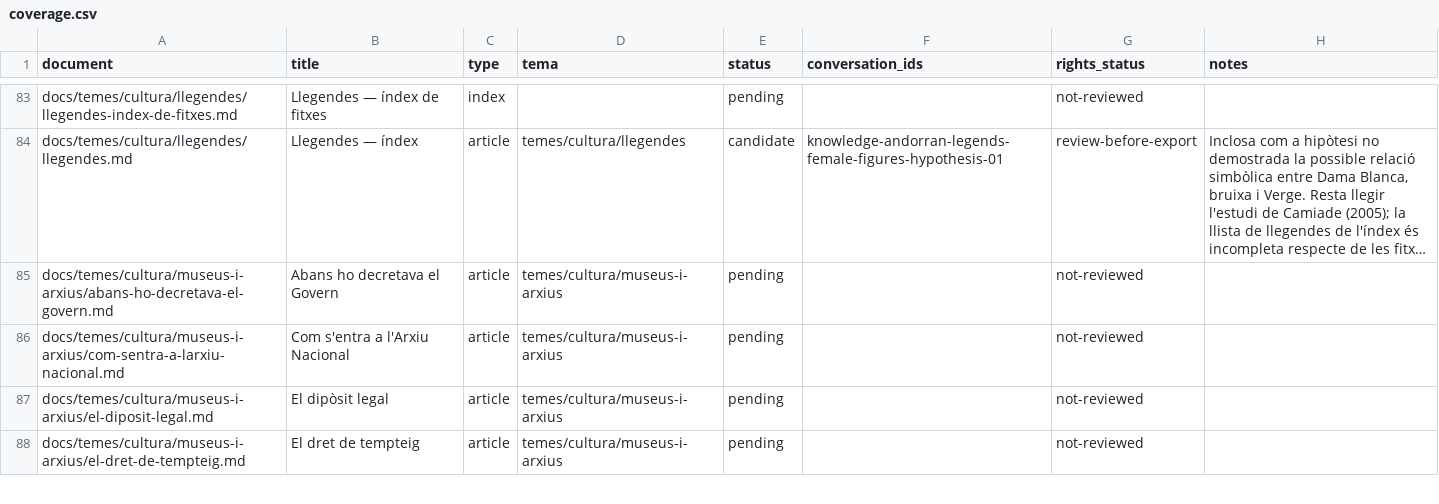
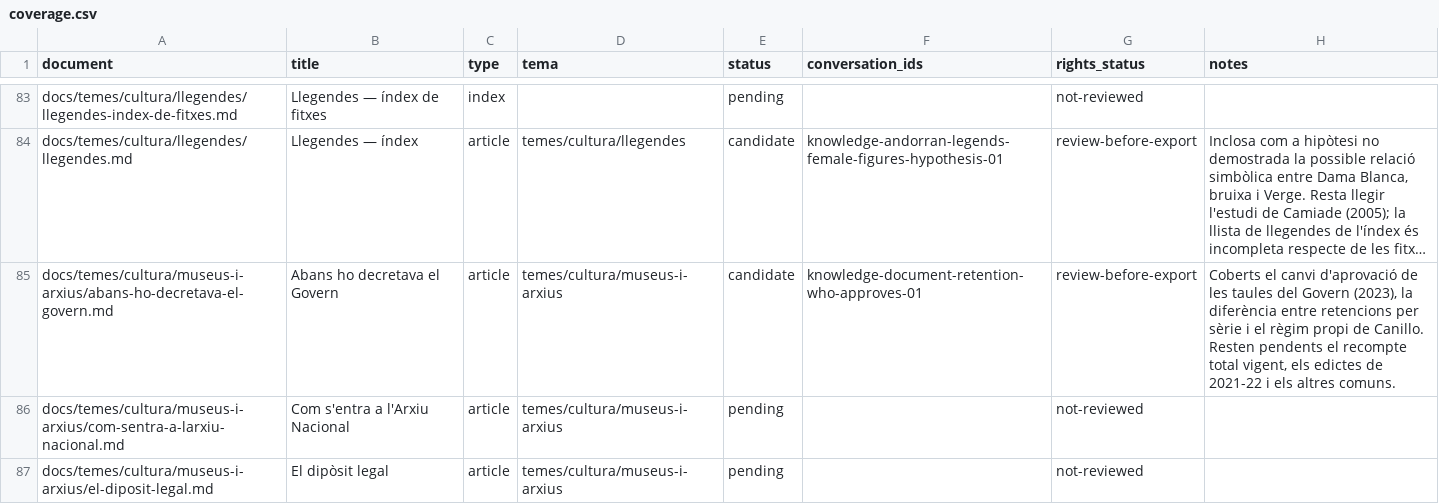
Before and after one commit to ericrisco/maia, a CSV file: training-data/knowledge/work/coverage.csv, drawn as a sheet; only a part is shown, gaps mark what is left out; the shorter side is filled out with more unchanged rows; long unchanged cells end in …; the diff names each change by its address in the sheet, - before the commit and + after, or states it on an @@ line.

Commit message:
data(knowledge): explain document retention decisions

```diff
--- a/training-data/knowledge/work/coverage.csv
+++ b/training-data/knowledge/work/coverage.csv
-E85 (status): pending
+E85 (status): candidate
-F85 (conversation_ids): (empty)
+F85 (conversation_ids): knowledge-document-retention-who-approves-01
-G85 (rights_status): not-reviewed
+G85 (rights_status): review-before-export
-H85 (notes): (empty)
+H85 (notes): Coberts el canvi d'aprovació de les taules del Govern (2023), la diferència entre retencions per sèrie i el règim propi de Canillo. Resten pendents el recompte total vigent, els edictes de 2021-22 i els altres comuns.
```
Also changed, not shown: 2 other files.
